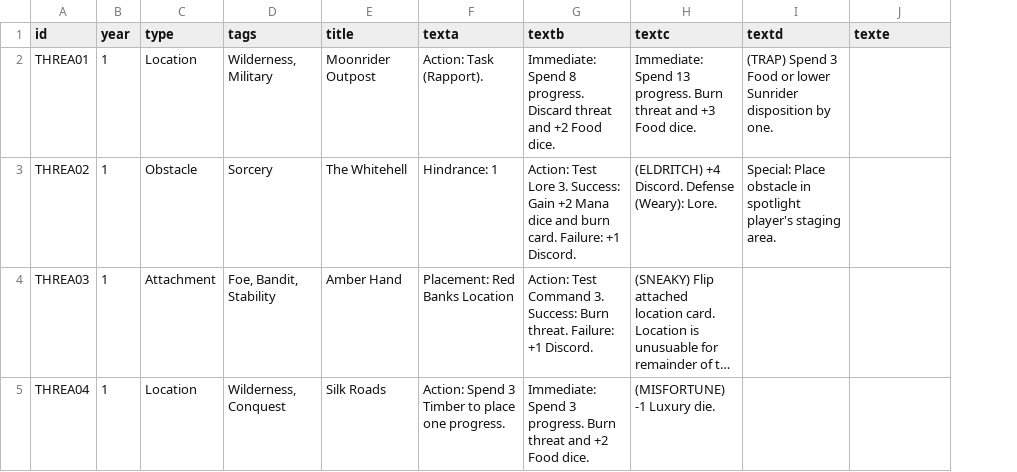
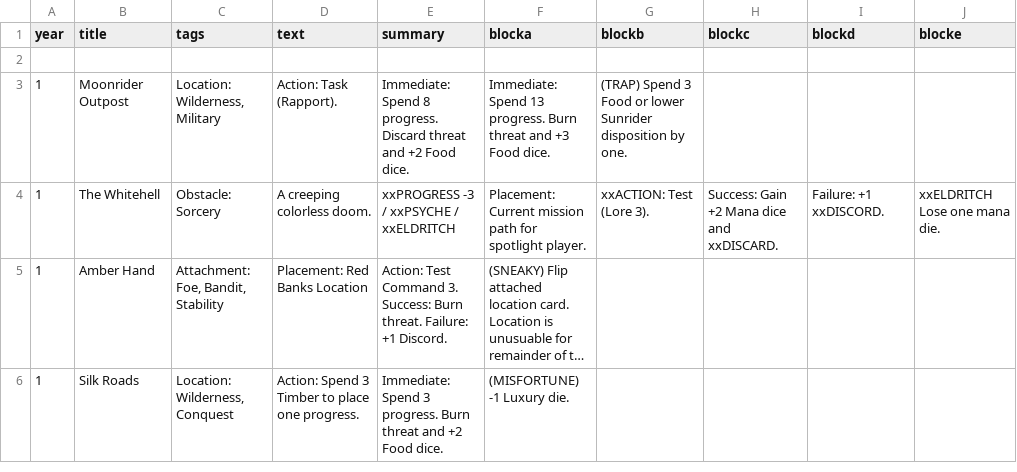
Before and after one commit to ziapeltagames/six-winters, a CSV file: csv/threats.csv, drawn as a sheet; long unchanged cells end in …; removed rows and columns are numbered as before the commit, all else as after; the diff names each change by its address in the sheet, - before the commit and + after, or states it on an @@ line.

```diff
--- a/csv/threats.csv
+++ b/csv/threats.csv
-column A (id), rows 2-5: THREA01 | THREA02 | THREA03 | THREA04
-column C (type), rows 2-5: Location | Obstacle | Attachment | Location
-column D (tags), rows 2-5: Wilderness, Military | Sorcery | Foe, Bandit, Stability | Wilderness, Conquest
+column C (tags), rows 3-6: Location: Wilderness, Military | Obstacle: Sorcery | Attachment: Foe, Bandit, Stability | Location: Wilderness, Conquest
+column G (blockb), rows 3-4: (TRAP) Spend 3 Food or lower Sunrider disposition by one. | xxACTION: Test (Lore 3).
+column H (blockc), row 4: Success: Gain +2 Mana dice and xxDISCARD.
-D1: texta
+D1: text
-E1: textb
+E1: summary
-F1: textc
+F1: blocka
-I1: textd
+I1: blockd
-J1: texte
+J1: blocke
+row 2: (empty)
-I3 (blockd): (TRAP) Spend 3 Food or lower Sunrider disposition by one.
+I3 (blockd): (empty)
-D4 (text): Hindrance: 1
+D4 (text): A creeping colorless doom.
-E4 (summary): Action: Test Lore 3. Success: Gain +2 Mana dice and burn card. Failure: +1 Discord.
+E4 (summary): xxPROGRESS -3 / xxPSYCHE / xxELDRITCH
-F4 (blocka): (ELDRITCH) +4 Discord. Defense (Weary): Lore.
+F4 (blocka): Placement: Current mission path for spotlight player.
-I4 (blockd): Special: Place obstacle in spotlight player's staging area.
+I4 (blockd): Failure: +1 xxDISCORD.
-J4 (blocke): (empty)
+J4 (blocke): xxELDRITCH Lose one mana die.
```
Also changed, not shown: csv/discord-cards.csv, csv/mission-overview.csv, 2 other files.
